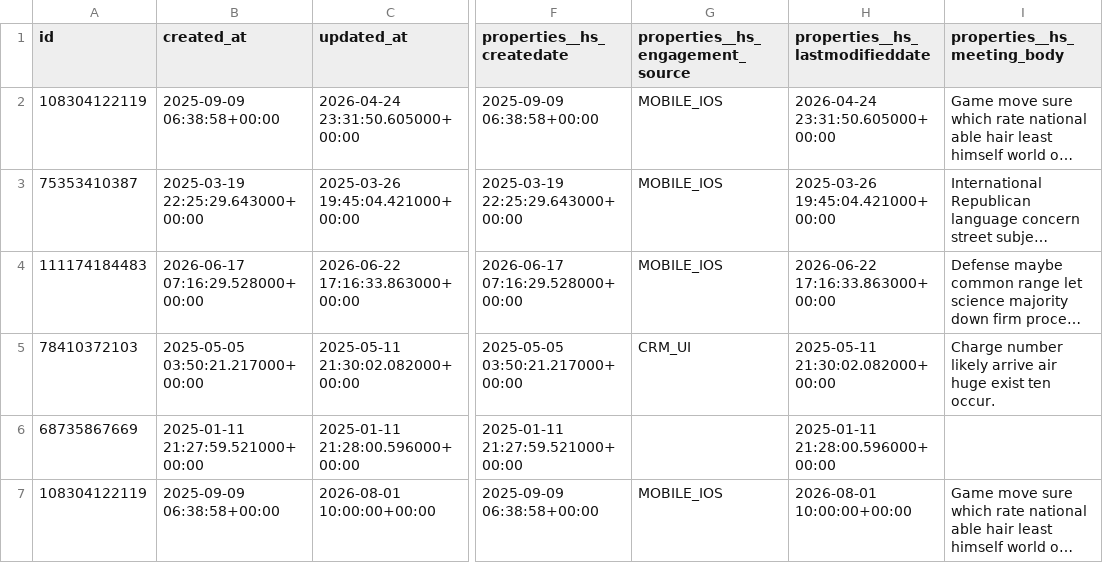
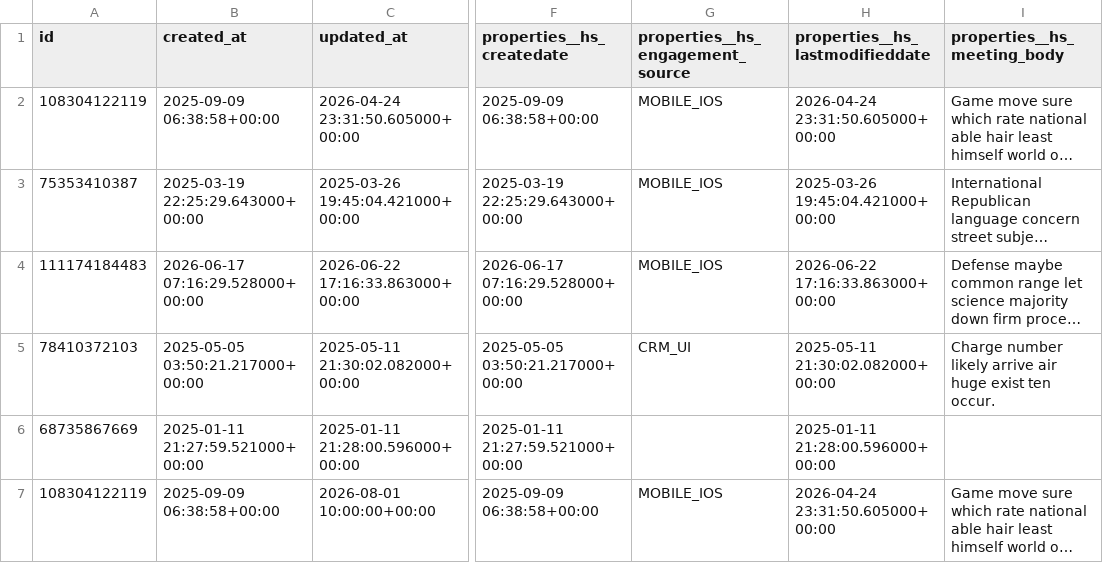
Before and after one commit to coonan-labs/personal-reporting, a CSV file: dbt/test_fixtures/hubspot/hubspot__meetings.csv, drawn as a sheet; only a part is shown, gaps mark what is left out; long unchanged cells end in …; the diff names each change by its address in the sheet, - before the commit and + after, or states it on an @@ line.

```diff
--- a/dbt/test_fixtures/hubspot/hubspot__meetings.csv
+++ b/dbt/test_fixtures/hubspot/hubspot__meetings.csv
-H7 (properties__hs_lastmodifieddate): 2026-08-01 10:00:00+00:00
+H7 (properties__hs_lastmodifieddate): 2026-04-24 23:31:50.605000+00:00
```
Also changed, not shown: dbt/test_fixtures/hubspot/hubspot__companies.csv, dbt/test_fixtures/hubspot/hubspot__contacts.csv, 8 other files.
